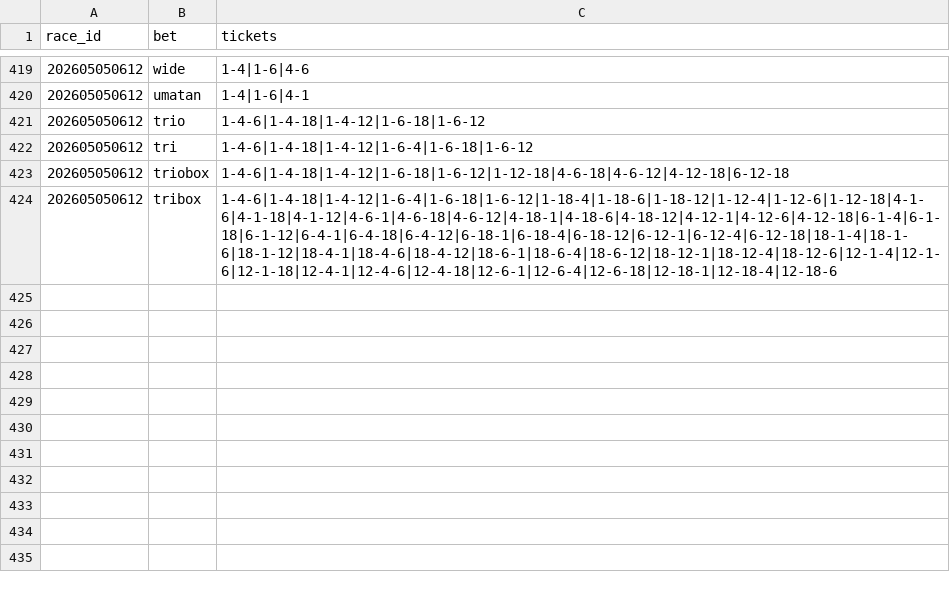
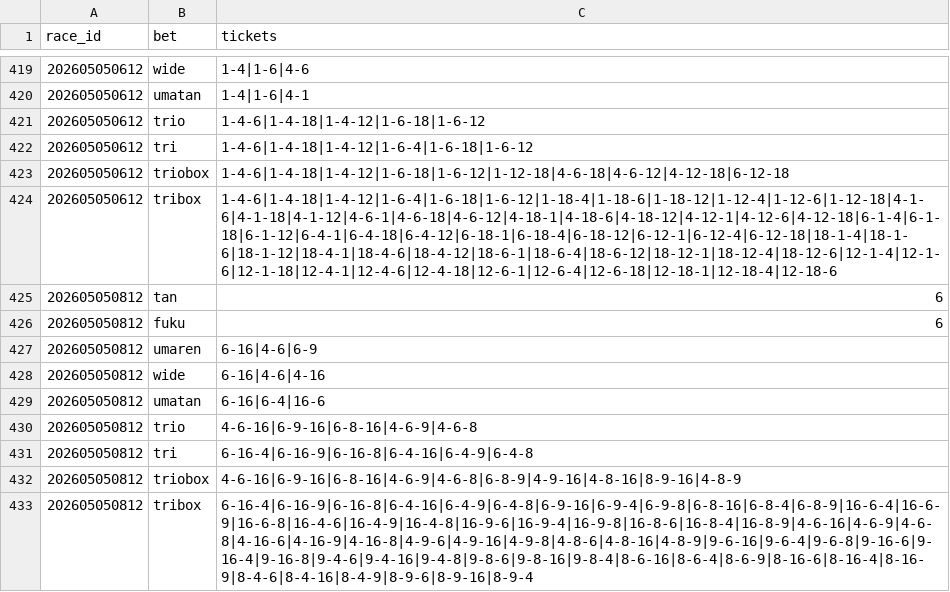
Before and after one commit to Kid-0708/Keiba-ai, a CSV file: data/predictions/tickets.csv, drawn as a sheet; only a part is shown, gaps mark what is left out; the diff names each change by its address in the sheet, - before the commit and + after, or states it on an @@ line.

```diff
--- a/data/predictions/tickets.csv
+++ b/data/predictions/tickets.csv
+row 425: 202605050812 | tan | 6
+row 426: 202605050812 | fuku | 6
+row 427: 202605050812 | umaren | 6-16|4-6|6-9
+row 428: 202605050812 | wide | 6-16|4-6|4-16
+row 429: 202605050812 | umatan | 6-16|6-4|16-6
+row 430: 202605050812 | trio | 4-6-16|6-9-16|6-8-16|4-6-9|4-6-8
+row 431: 202605050812 | tri | 6-16-4|6-16-9|6-16-8|6-4-16|6-4-9|6-4-8
+row 432: 202605050812 | triobox | 4-6-16|6-9-16|6-8-16|4-6-9|4-6-8|6-8-9|4-9-16|4-8-16|8-9-16|4-8-9
+row 433: 202605050812 | tribox | 6-16-4|6-16-9|6-16-8|6-4-16|6-4-9|6-4-8|6-9-16|6-9-4|6-9-8|6-8-16|6-8-4|6-8-9|16-6-4|16-6-9|16-6-8|16-4-6|16-4-9|16-4-8|16-9-6|16-9-4|16-9-8|16-8-6|16-8-4|16-8-9|4-6-16|4-6-9|4-6-8|4-16-6|4-16-9|4-16-8|4-9-6|4-9-16|4-9-8|4-8-6|4-8-16|4-8-9|9-6-16|9-6-4|9-6-8|9-16-6|9-16-4|9-16-8|9-4-6|9-4-16|9-4-8|9-8-6|9-8-16|9-8-4|8-6-16|8-6-4|8-6-9|8-16-6|8-16-4|8-16-9|8-4-6|8-4-16|8-4-9|8-9-6|8-9-16|8-9-4
```
Also changed, not shown: data/csv/horses.csv, data/csv/races.csv, 6 other files.
